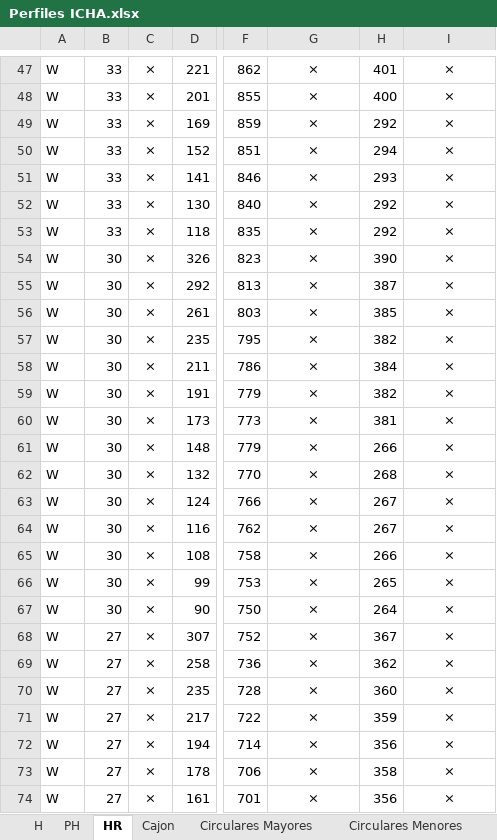
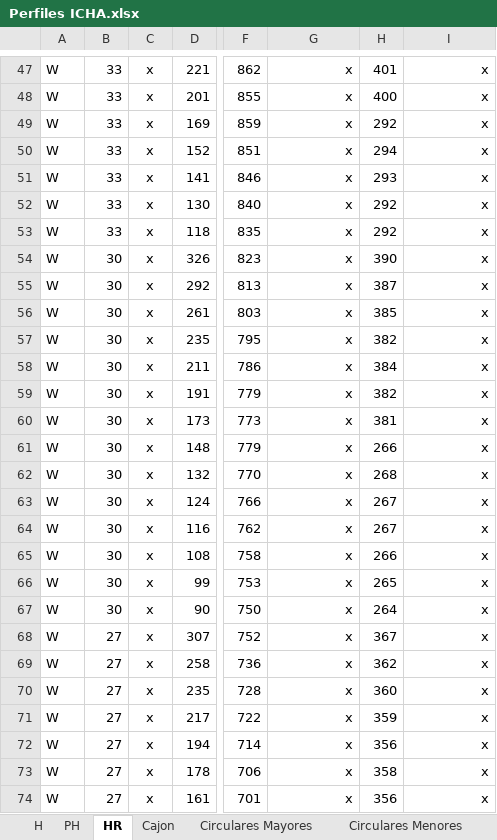
Before and after one commit to RobertoVergaraC/MCOC2021-P1, an Excel workbook: Perfiles ICHA.xlsx, sheet HR, drawn as a sheet; only a part is shown, gaps mark what is left out; values as stored, in another font and other column widths than the file's, no borders; charts and pictures not drawn; the diff covers the shown part only; the diff names each change by its address in the sheet, - before the commit and + after, or states it on an @@ line.

```diff
--- a/Perfiles ICHA.xlsx (sheet HR)
+++ b/Perfiles ICHA.xlsx (sheet HR)
-C47:C74: ×
+C47:C74: x
-G47:G74: ×
+G47:G74: x
-G47:G74 alignment: center
+G47:G74 alignment: right
-I47:I74: ×
+I47:I74: x
-I47:I74 alignment: center
+I47:I74 alignment: right
```
Also changed, not shown: 480 edited cells and cell formats elsewhere in this sheet, charts or pictures.
